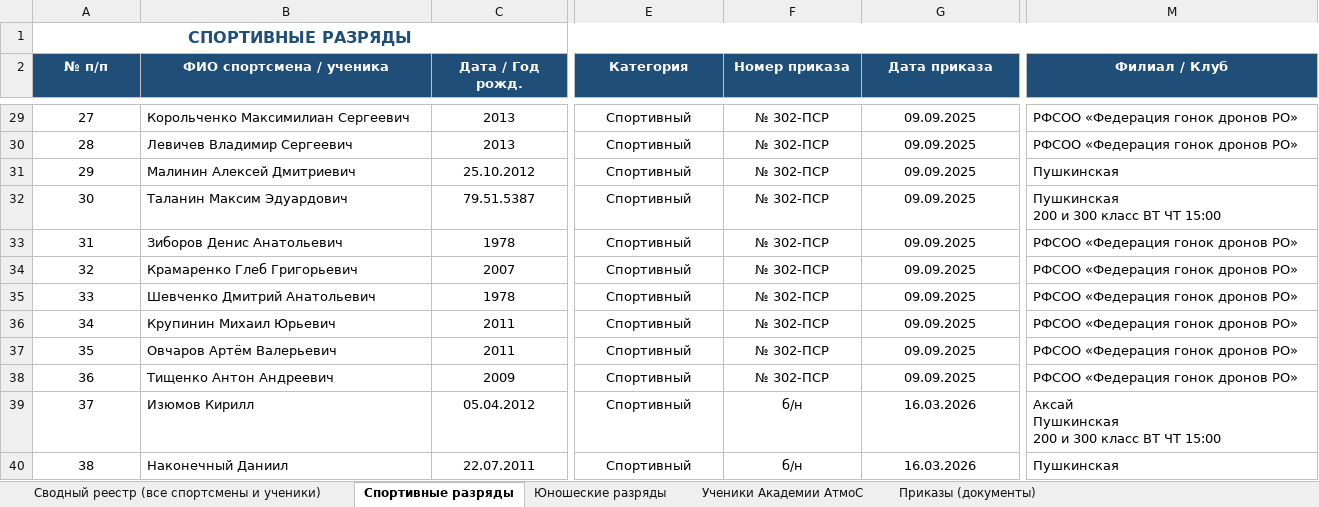
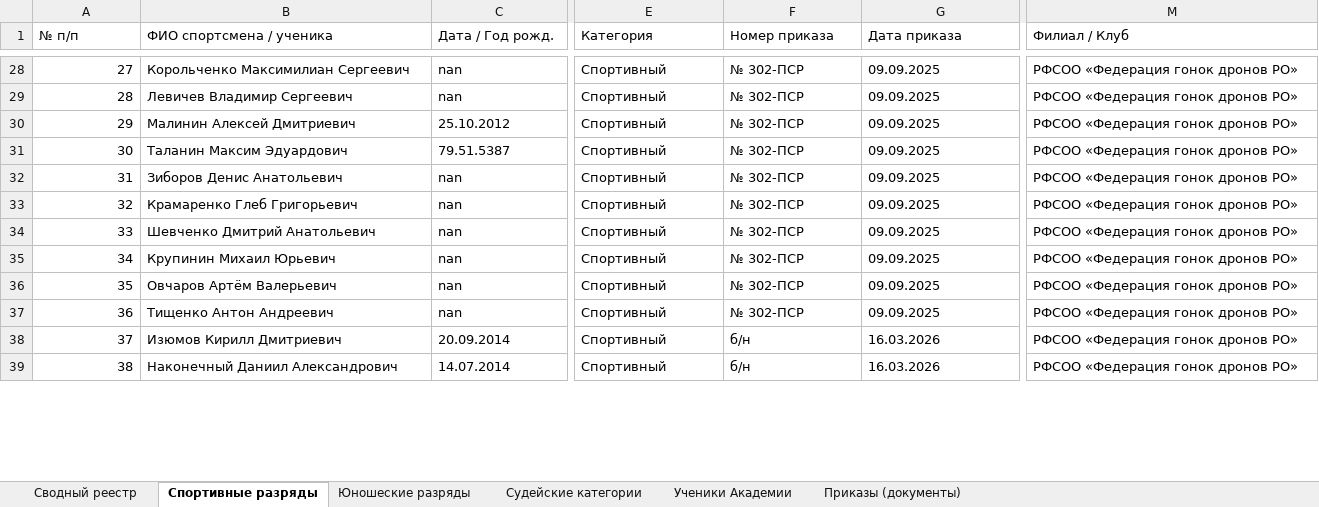
Before and after one commit to Kenalix1/arank, an Excel workbook: Реестр_приказов_и_разрядов.xlsx, sheet Спортивные разряды, drawn as a sheet; only a part is shown, gaps mark what is left out; values as stored, in another font and other column widths than the file's, no borders; removed rows and columns are numbered as before the commit, all else as after; rows hold the shown columns only; ↵ is a line break in a cell; the diff covers the shown part only; the diff names each change by its address in the sheet, - before the commit and + after, or states it on an @@ line.

Commit message:
feat: загрузка и обработка приказов и судейских разрядов из папки атмос

```diff
--- a/Реестр_приказов_и_разрядов.xlsx (sheet Спортивные разряды)
+++ b/Реестр_приказов_и_разрядов.xlsx (sheet Спортивные разряды)
-sheet tab: Сводный реестр (все спортсмены и ученики)
+sheet tab: Сводный реестр
-sheet tab: Ученики Академии АтмоС
+sheet tab: Судейские категории
+sheet tab: Ученики Академии
-row 1: СПОРТИВНЫЕ РАЗРЯДЫ
@@ A1:M1 alignment: center → left, fill: #1F4E79 → none, bold: on → off, text colour: #FFFFFF → black @@
-A28:A39 alignment: center
+A28:A39 alignment: right
-C28:C39 alignment: center
+C28:C39 alignment: left
-C28:C29 (Дата / Год рожд.): 2013
+C28:C29 (Дата / Год рожд.): nan
-E28:G39 alignment: center
+E28:G39 alignment: left
-M30 (Филиал / Клуб): Пушкинская
+M30 (Филиал / Клуб): РФСОО «Федерация гонок дронов РО»
-M31 (Филиал / Клуб): Пушкинская ↵ 200 и 300 класс ВТ ЧТ 15:00
+M31 (Филиал / Клуб): РФСОО «Федерация гонок дронов РО»
-C32 (Дата / Год рожд.): 1978
+C32 (Дата / Год рожд.): nan
-C33 (Дата / Год рожд.): 2007
+C33 (Дата / Год рожд.): nan
-C34 (Дата / Год рожд.): 1978
+C34 (Дата / Год рожд.): nan
-C35:C36 (Дата / Год рожд.): 2011
+C35:C36 (Дата / Год рожд.): nan
-C37 (Дата / Год рожд.): 2009
+C37 (Дата / Год рожд.): nan
-B38 (ФИО спортсмена / ученика): Изюмов Кирилл
+B38 (ФИО спортсмена / ученика): Изюмов Кирилл Дмитриевич
-C38 (Дата / Год рожд.): 05.04.2012
+C38 (Дата / Год рожд.): 20.09.2014
-M38 (Филиал / Клуб): Аксай ↵ Пушкинская ↵ 200 и 300 класс ВТ ЧТ 15:00
+M38 (Филиал / Клуб): РФСОО «Федерация гонок дронов РО»
-B39 (ФИО спортсмена / ученика): Наконечный Даниил
+B39 (ФИО спортсмена / ученика): Наконечный Даниил Александрович
-C39 (Дата / Год рожд.): 22.07.2011
+C39 (Дата / Год рожд.): 14.07.2014
-M39 (Филиал / Клуб): Пушкинская
+M39 (Филиал / Клуб): РФСОО «Федерация гонок дронов РО»
```
Also changed, not shown: 2 added rows, 35 edited cells and cell formats elsewhere in this sheet, sheet Сводный реестр, sheet Судейские категории, sheet Юношеские разряды, sheet Приказы (документы), 28 other files.
